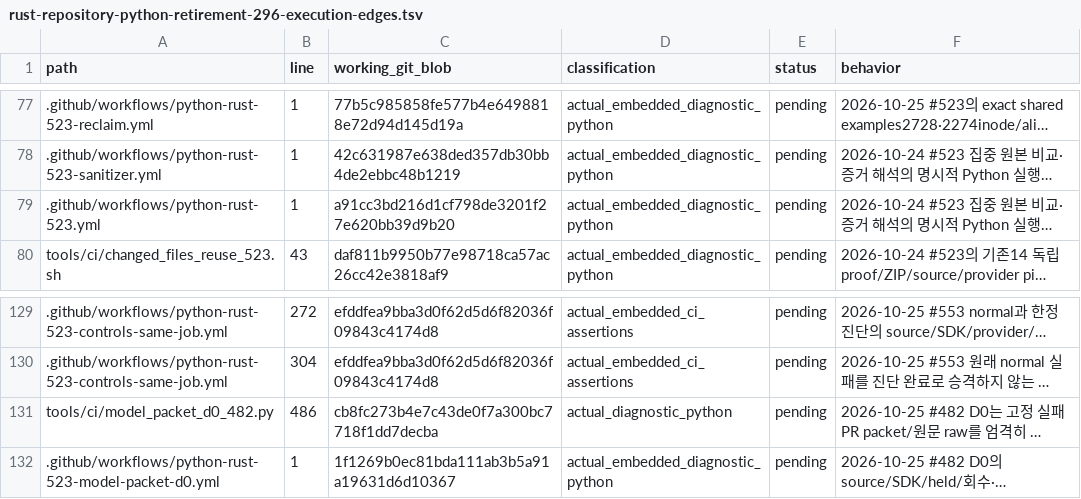
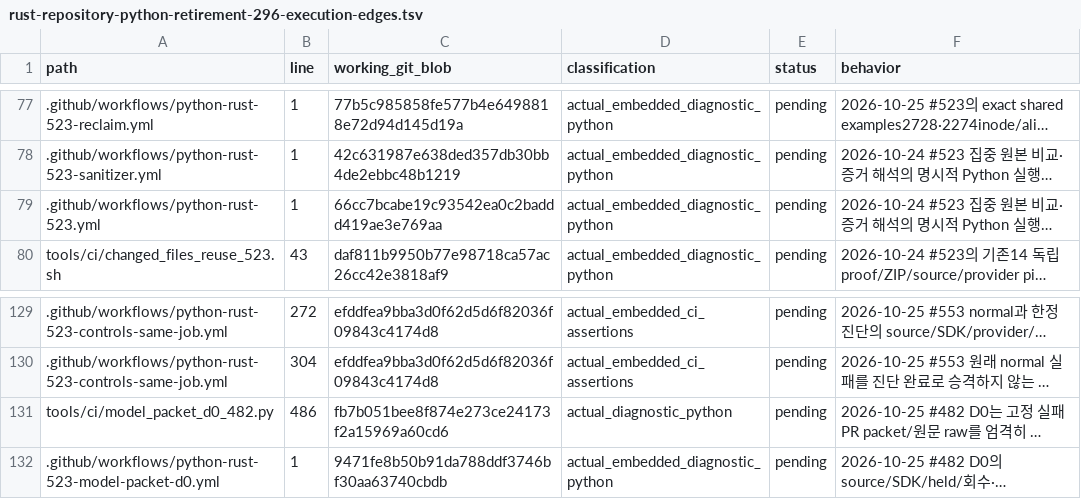
Before and after one commit to bin9208/openpilot-rust, a TSV file: docs/naver/rust-repository-python-retirement-296-execution-edges.tsv, drawn as a sheet; only a part is shown, gaps mark what is left out; long unchanged cells end in …; the diff names each change by its address in the sheet, - before the commit and + after, or states it on an @@ line.

```diff
--- a/docs/naver/rust-repository-python-retirement-296-execution-edges.tsv
+++ b/docs/naver/rust-repository-python-retirement-296-execution-edges.tsv
-C79 (working_git_blob): a91cc3bd216d1cf798de3201f27e620bb39d9b20
+C79 (working_git_blob): 66cc7bcabe19c93542ea0c2baddd419ae3e769aa
-C131 (working_git_blob): cb8fc273b4e7c43de0f7a300bc7718f1dd7decba
+C131 (working_git_blob): fb7b051bee8f874e273ce24173f2a15969a60cd6
-C132 (working_git_blob): 1f1269b0ec81bda111ab3b5a91a19631d6d10367
+C132 (working_git_blob): 9471fe8b50b91da788ddf3746bf30aa63740cbdb
```
Also changed, not shown: 4 other files.
